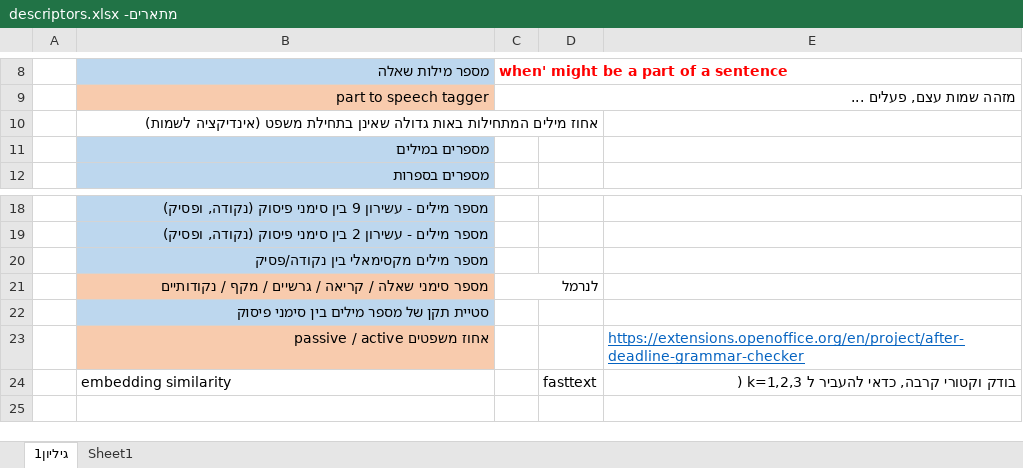
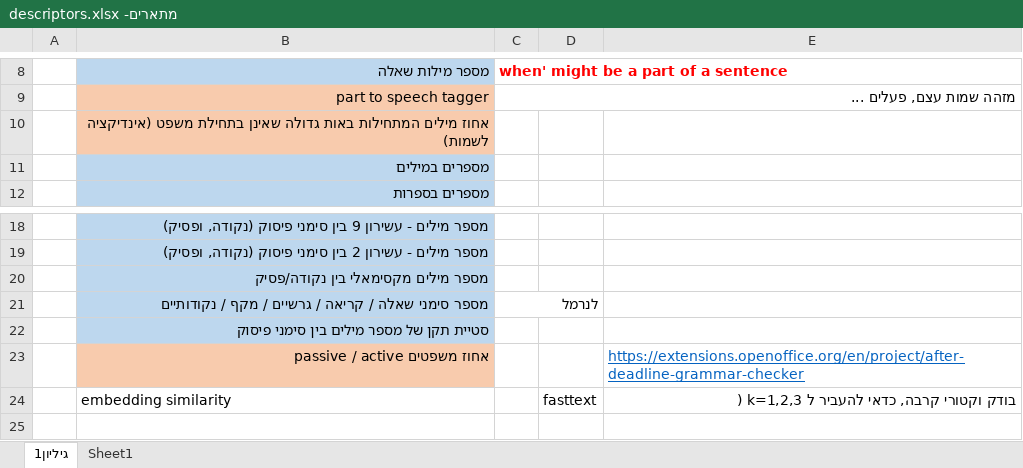
Before and after one commit to Chapnik13/AITextAnalysis, an Excel workbook: מתארים- descriptors.xlsx, sheet גיליון1, drawn as a sheet; only a part is shown, gaps mark what is left out; values as stored, in another font and other column widths than the file's, no borders; the diff names each change by its address in the sheet, - before the commit and + after, or states it on an @@ line.

```diff
--- a/מתארים- descriptors.xlsx (sheet גיליון1)
+++ b/מתארים- descriptors.xlsx (sheet גיליון1)
-B10 fill: none
+B10 fill: #F8CBAD
-B21 fill: #F8CBAD
+B21 fill: #BDD7EE
```
Also changed, not shown: 11 other files.
